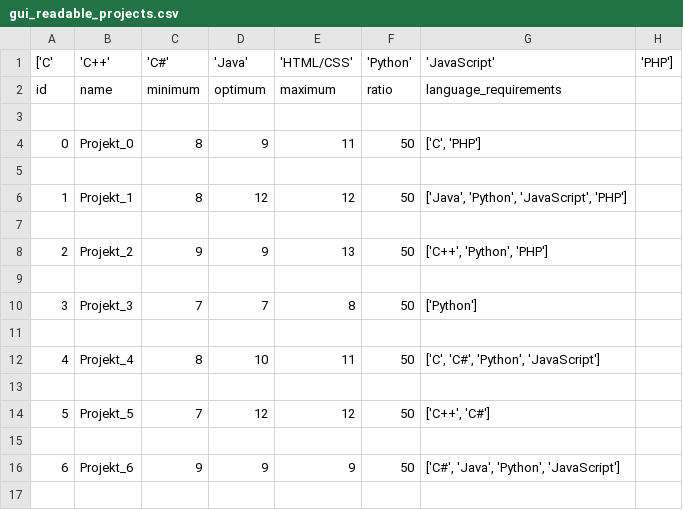
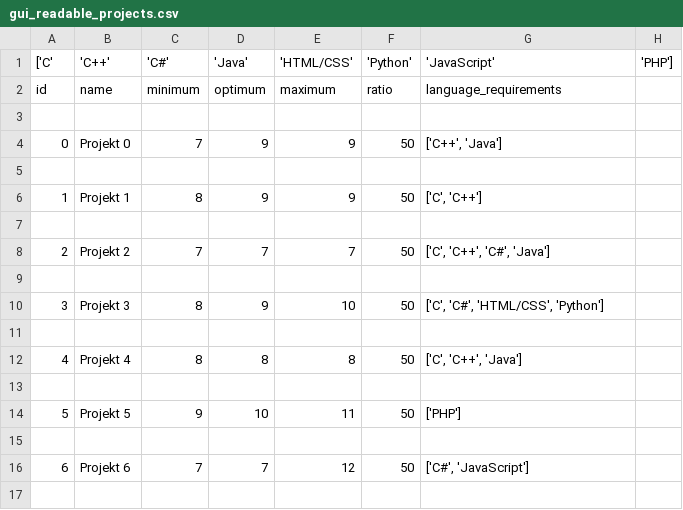
Before and after one commit to MCristalli/AlgLab-Summer-24, a CSV file: project/instances/gui_readable_projects.csv, drawn as a sheet; only a part is shown; the diff covers the shown part only.

Commit message:
fix in gui_readable_projects

```diff
--- a/project/instances/gui_readable_projects.csv
+++ b/project/instances/gui_readable_projects.csv
@@ -3,15 +3,15 @@ id,name,minimum,optimum,maximum,ratio,language_requirements
 
-0,Projekt_0,8,9,11,50,"['C', 'PHP']"
+0,Projekt 0,7,9,9,50,"['C++', 'Java']"
 
-1,Projekt_1,8,12,12,50,"['Java', 'Python', 'JavaScript', 'PHP']"
+1,Projekt 1,8,9,9,50,"['C', 'C++']"
 
-2,Projekt_2,9,9,13,50,"['C++', 'Python', 'PHP']"
+2,Projekt 2,7,7,7,50,"['C', 'C++', 'C#', 'Java']"
 
-3,Projekt_3,7,7,8,50,['Python']
+3,Projekt 3,8,9,10,50,"['C', 'C#', 'HTML/CSS', 'Python']"
 
-4,Projekt_4,8,10,11,50,"['C', 'C#', 'Python', 'JavaScript']"
+4,Projekt 4,8,8,8,50,"['C', 'C++', 'Java']"
 
-5,Projekt_5,7,12,12,50,"['C++', 'C#']"
+5,Projekt 5,9,10,11,50,['PHP']
 
-6,Projekt_6,9,9,9,50,"['C#', 'Java', 'Python', 'JavaScript']"
+6,Projekt 6,7,7,12,50,"['C#', 'JavaScript']"
 
```
Also changed, not shown: 47 edited cells elsewhere in this file.
